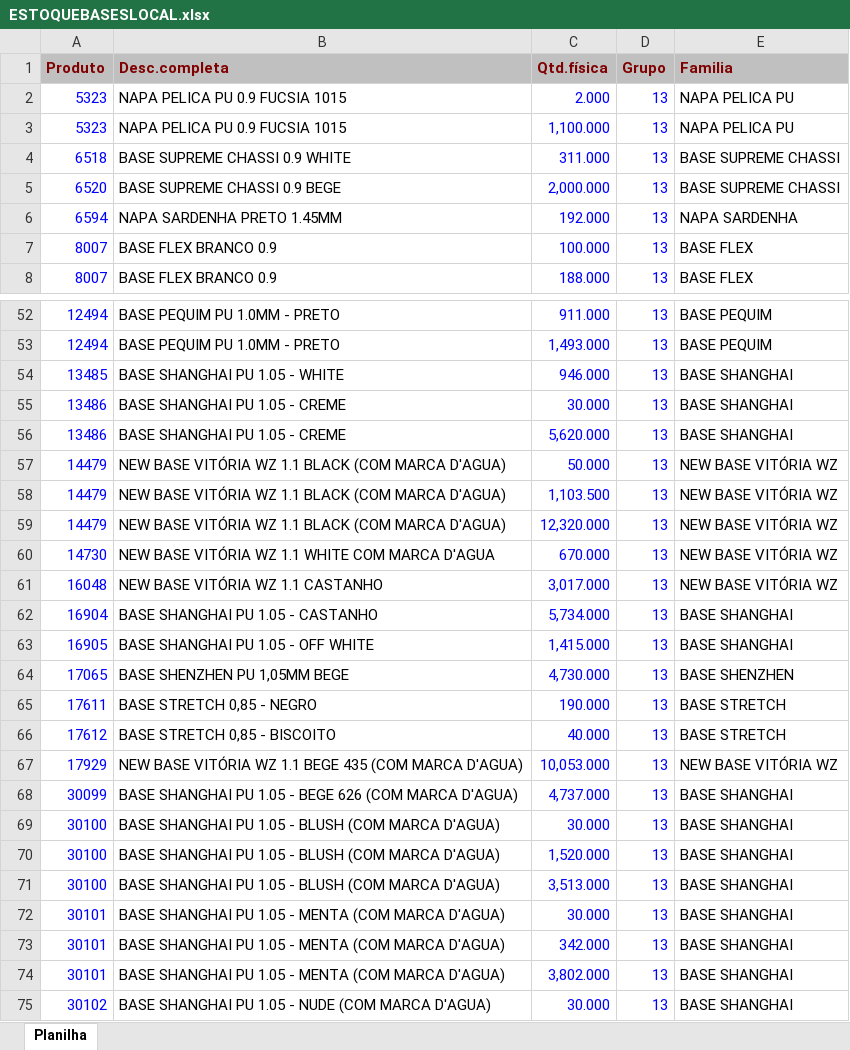
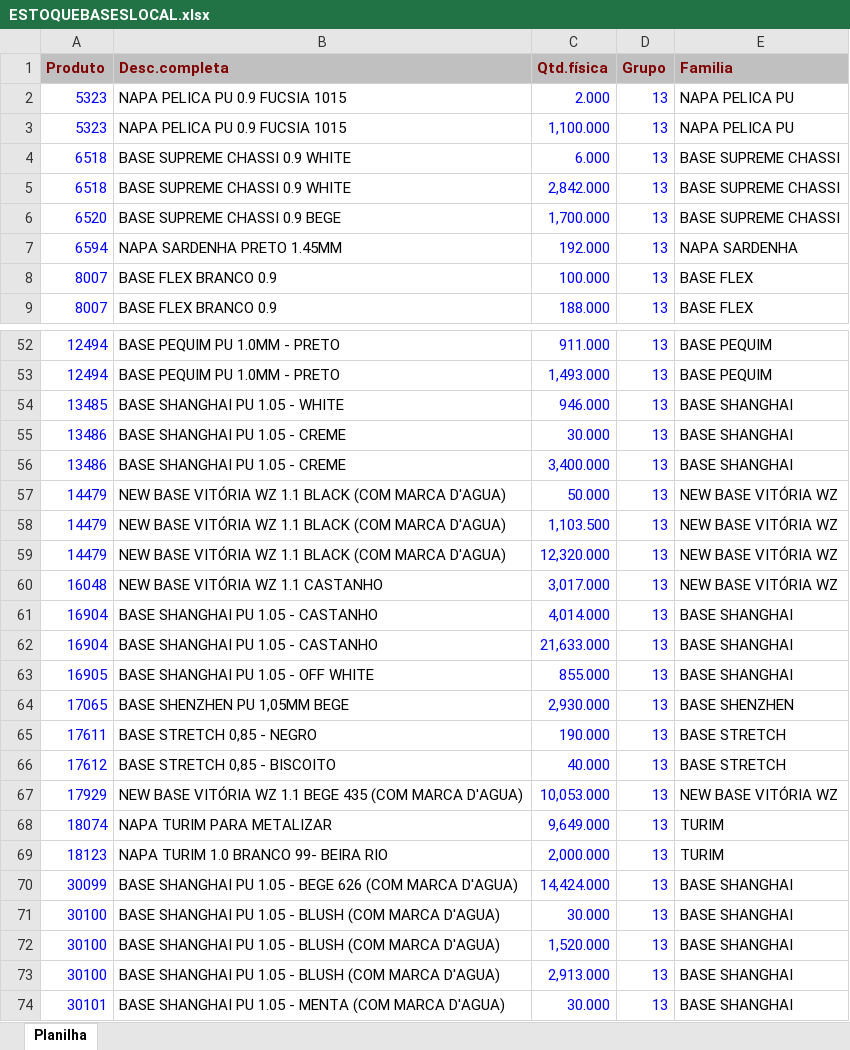
Before and after one commit to afbertuolsmart/SMARTS-STOCK, an Excel workbook: data-source/ESTOQUEBASESLOCAL.xlsx, sheet Planilha, drawn as a sheet; only a part is shown, gaps mark what is left out; the shorter side is filled out with more unchanged rows; values as stored, in another font and other column widths than the file's, no borders; removed rows and columns are numbered as before the commit, all else as after; the diff covers the shown part only; the diff names each change by its address in the sheet, - before the commit and + after, or states it on an @@ line.

```diff
--- a/data-source/ESTOQUEBASESLOCAL.xlsx (sheet Planilha)
+++ b/data-source/ESTOQUEBASESLOCAL.xlsx (sheet Planilha)
-C4 (Qtd.física): 311.000
+C4 (Qtd.física): 6.000
+row 5: 6518 | BASE SUPREME CHASSI 0.9 WHITE | 2,842.000 | 13 | BASE SUPREME CHASSI
-C6 (Qtd.física): 2,000.000
+C6 (Qtd.física): 1,700.000
-C56 (Qtd.física): 5,620.000
+C56 (Qtd.física): 3,400.000
-row 60: 14730 | NEW BASE VITÓRIA WZ 1.1 WHITE COM MARCA D'AGUA | 670.000 | 13 | NEW BASE VITÓRIA WZ
-C61 (Qtd.física): 5,734.000
+C61 (Qtd.física): 4,014.000
+row 62: 16904 | BASE SHANGHAI PU 1.05 - CASTANHO | 21,633.000 | 13 | BASE SHANGHAI
-C63 (Qtd.física): 1,415.000
+C63 (Qtd.física): 855.000
-C64 (Qtd.física): 4,730.000
+C64 (Qtd.física): 2,930.000
+row 68: 18074 | NAPA TURIM PARA METALIZAR | 9,649.000 | 13 | TURIM
+row 69: 18123 | NAPA TURIM 1.0 BRANCO 99- BEIRA RIO | 2,000.000 | 13 | TURIM
-C70 (Qtd.física): 4,737.000
+C70 (Qtd.física): 14,424.000
-C73 (Qtd.física): 3,513.000
+C73 (Qtd.física): 2,913.000
```
Also changed, not shown: 1 added row, 3 removed rows and 8 edited cells elsewhere in this sheet, data-source/COMPRABASES.xlsx, data-source/COMPRAPARAGUAI.xlsx, 11 other files.
